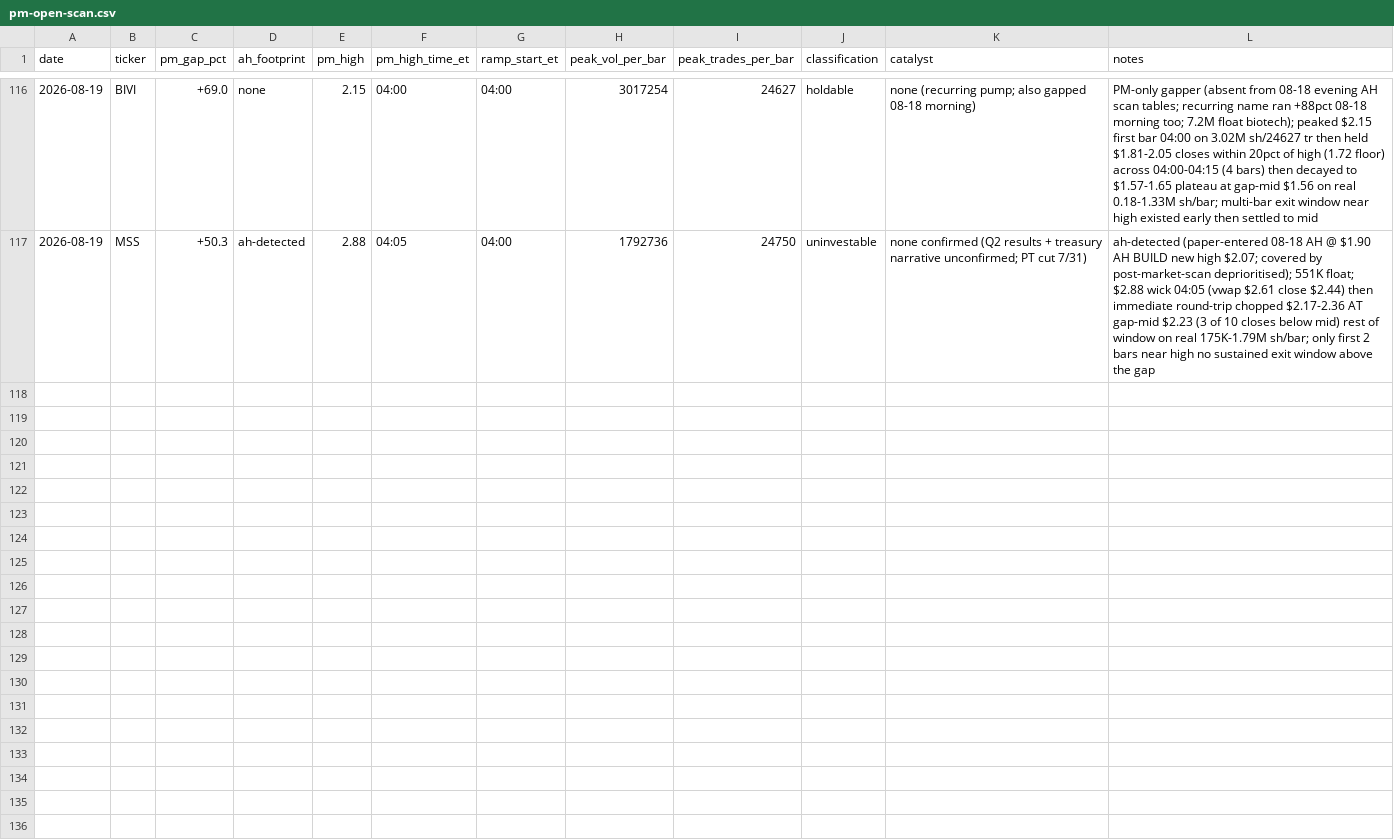
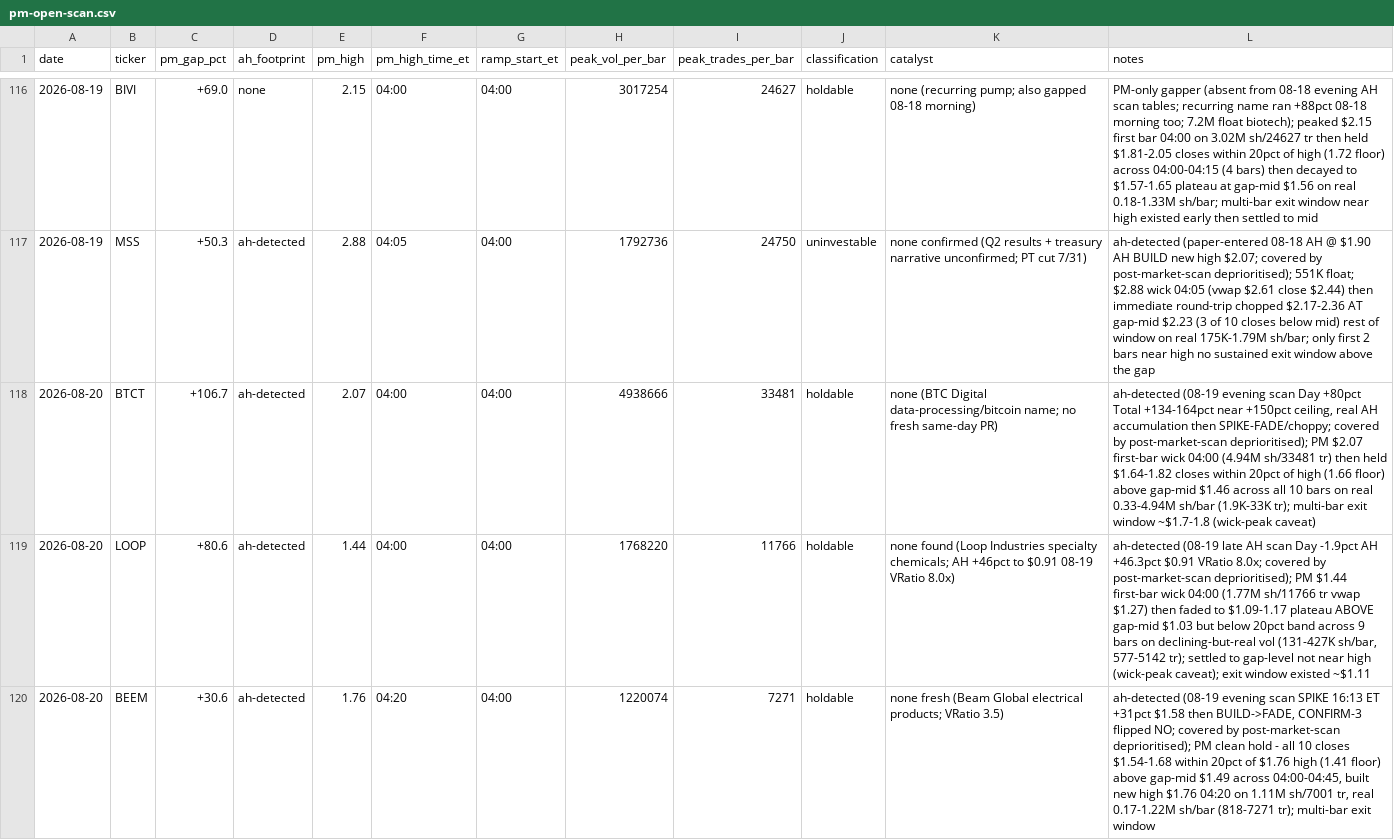
Before and after one commit to juanibiapina/trading, a CSV file: log/pm-open-scan.csv, drawn as a sheet; only a part is shown, gaps mark what is left out; the diff names each change by its address in the sheet, - before the commit and + after, or states it on an @@ line.

Commit message:
pm-open scan 2026-08-20: 3 gappers logged

```diff
--- a/log/pm-open-scan.csv
+++ b/log/pm-open-scan.csv
+row 118: 2026-08-20 | BTCT | +106.7 | ah-detected | 2.07 | 04:00 | 04:00 | 4938666 | 33481 | holdable | none (BTC Digital data-processing/bitcoin name; no fresh same-day PR) | ah-detected (08-19 evening scan Day +80pct Total +134-164pct near +150pct ceiling, real AH accumulation then SPIKE-FADE/choppy; covered by post-market-scan deprioritised); PM $2.07 first-bar wick 04:00 (4.94M sh/33481 tr) then held $1.64-1.82 closes within 20pct of high (1.66 floor) above gap-mid $1.46 across all 10 bars on real 0.33-4.94M sh/bar (1.9K-33K tr); multi-bar exit window ~$1.7-1.8 (wick-peak caveat)
+row 119: 2026-08-20 | LOOP | +80.6 | ah-detected | 1.44 | 04:00 | 04:00 | 1768220 | 11766 | holdable | none found (Loop Industries specialty chemicals; AH +46pct to $0.91 08-19 VRatio 8.0x) | ah-detected (08-19 late AH scan Day -1.9pct AH +46.3pct $0.91 VRatio 8.0x; covered by post-market-scan deprioritised); PM $1.44 first-bar wick 04:00 (1.77M sh/11766 tr vwap $1.27) then faded to $1.09-1.17 plateau ABOVE gap-mid $1.03 but below 20pct band across 9 bars on declining-but-real vol (131-427K sh/bar, 577-5142 tr); settled to gap-level not near high (wick-peak caveat); exit window existed ~$1.11
+row 120: 2026-08-20 | BEEM | +30.6 | ah-detected | 1.76 | 04:20 | 04:00 | 1220074 | 7271 | holdable | none fresh (Beam Global electrical products; VRatio 3.5) | ah-detected (08-19 evening scan SPIKE 16:13 ET +31pct $1.58 then BUILD->FADE, CONFIRM-3 flipped NO; covered by post-market-scan deprioritised); PM clean hold - all 10 closes $1.54-1.68 within 20pct of $1.76 high (1.41 floor) above gap-mid $1.49 across 04:00-04:45, built new high $1.76 04:20 on 1.11M sh/7001 tr, real 0.17-1.22M sh/bar (818-7271 tr); multi-bar exit window
```
